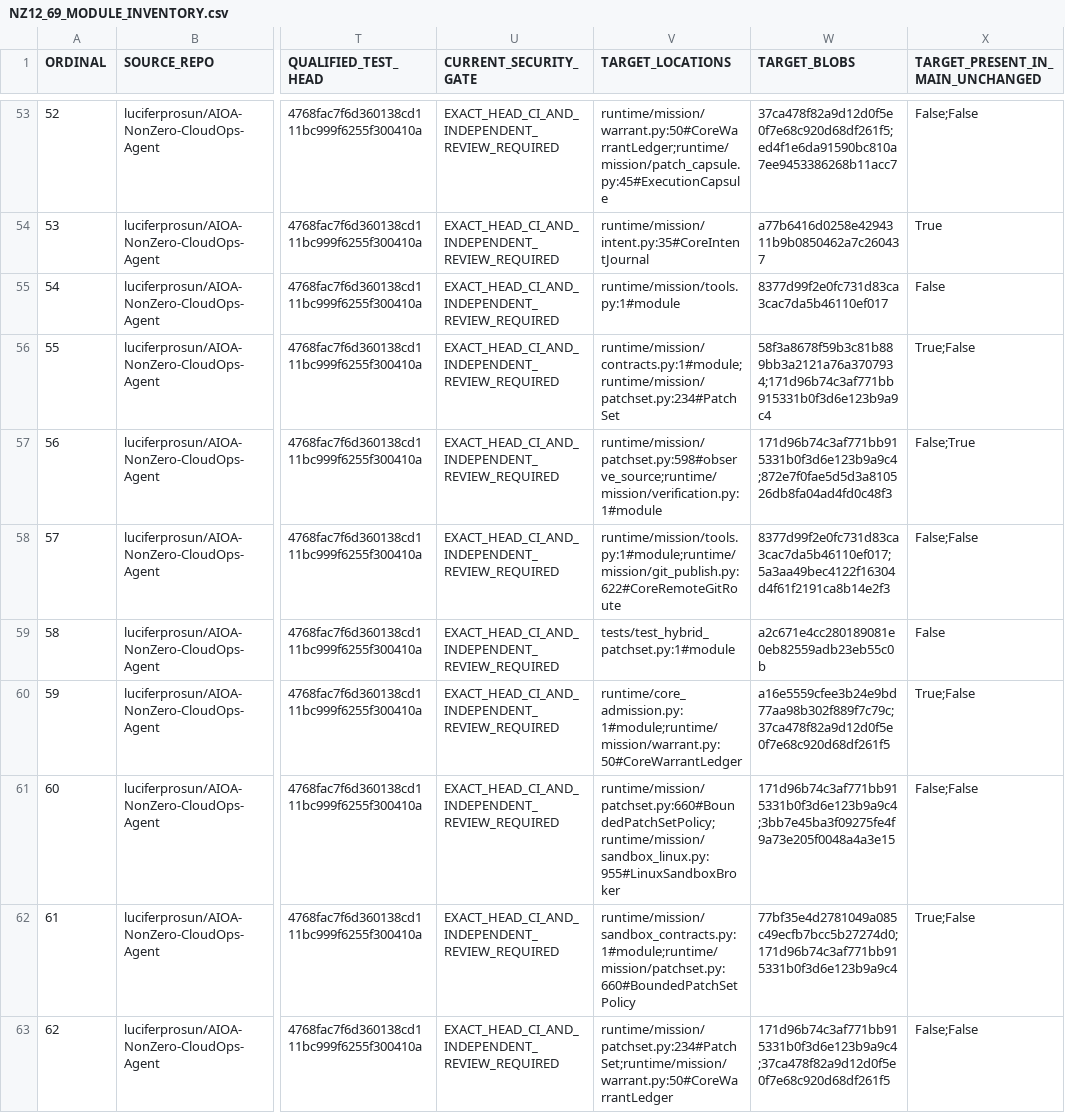
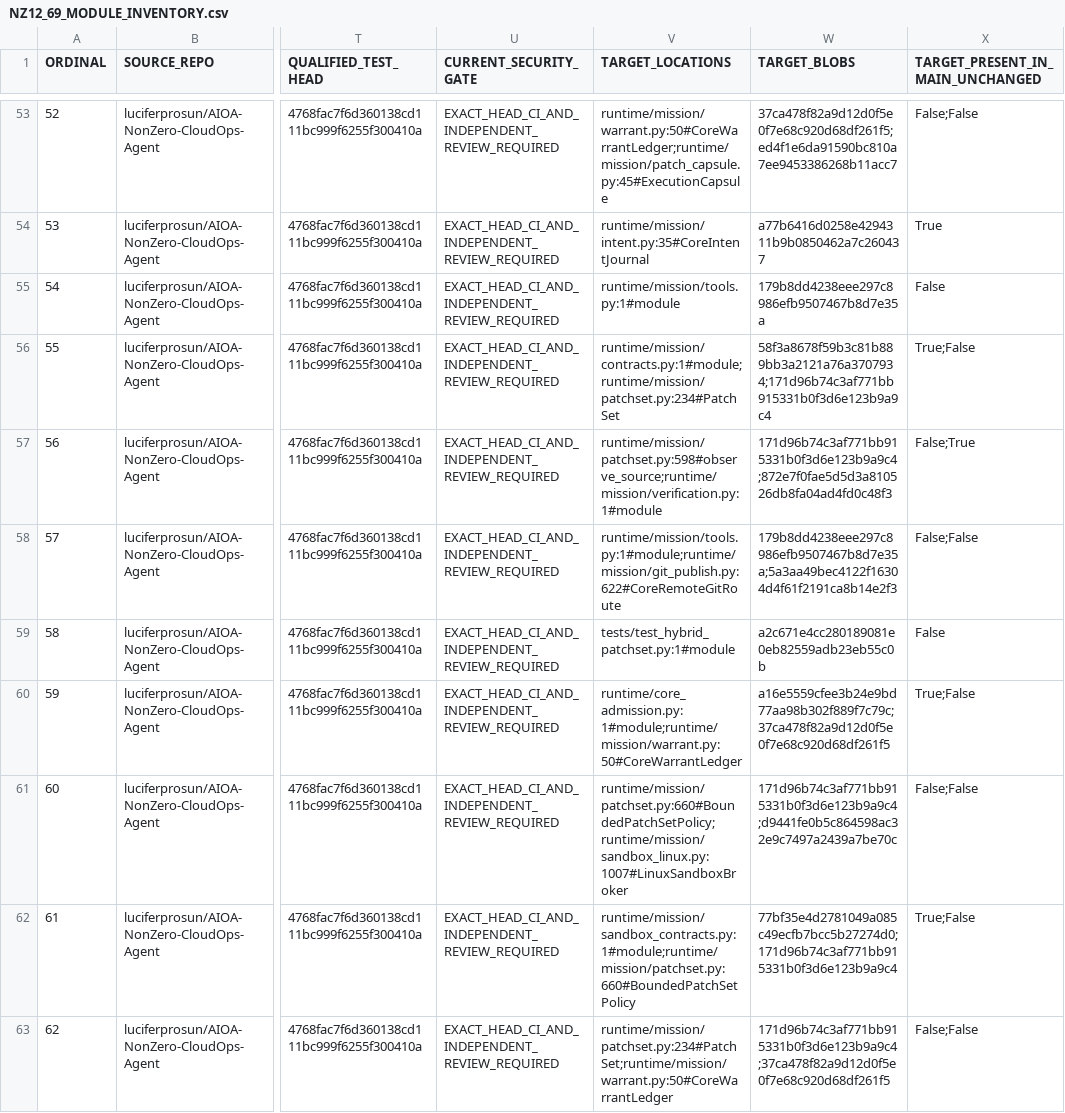
Before and after one commit to luciferprosun/AIOA-spArkHAT, a CSV file: docs/unification/NZ12_69_MODULE_INVENTORY.csv, drawn as a sheet; only a part is shown, gaps mark what is left out; the diff covers the shown part only; the diff names each change by its address in the sheet, - before the commit and + after, or states it on an @@ line.

```diff
--- a/docs/unification/NZ12_69_MODULE_INVENTORY.csv
+++ b/docs/unification/NZ12_69_MODULE_INVENTORY.csv
-W55 (TARGET_BLOBS): 8377d99f2e0fc731d83ca3cac7da5b46110ef017
+W55 (TARGET_BLOBS): 179b8dd4238eee297c8986efb9507467b8d7e35a
-W58 (TARGET_BLOBS): 8377d99f2e0fc731d83ca3cac7da5b46110ef017;5a3aa49bec4122f16304d4f61f2191ca8b14e2f3
+W58 (TARGET_BLOBS): 179b8dd4238eee297c8986efb9507467b8d7e35a;5a3aa49bec4122f16304d4f61f2191ca8b14e2f3
-V61 (TARGET_LOCATIONS): runtime/mission/patchset.py:660#BoundedPatchSetPolicy;runtime/mission/sandbox_linux.py:955#LinuxSandboxBroker
+V61 (TARGET_LOCATIONS): runtime/mission/patchset.py:660#BoundedPatchSetPolicy;runtime/mission/sandbox_linux.py:1007#LinuxSandboxBroker
-W61 (TARGET_BLOBS): 171d96b74c3af771bb915331b0f3d6e123b9a9c4;3bb7e45ba3f09275fe4f9a73e205f0048a4a3e15
+W61 (TARGET_BLOBS): 171d96b74c3af771bb915331b0f3d6e123b9a9c4;d9441fe0b5c864598ac32e9c7497a2439a7be70c
```
Also changed, not shown: 14 edited cells elsewhere in this file, 5 other files.
